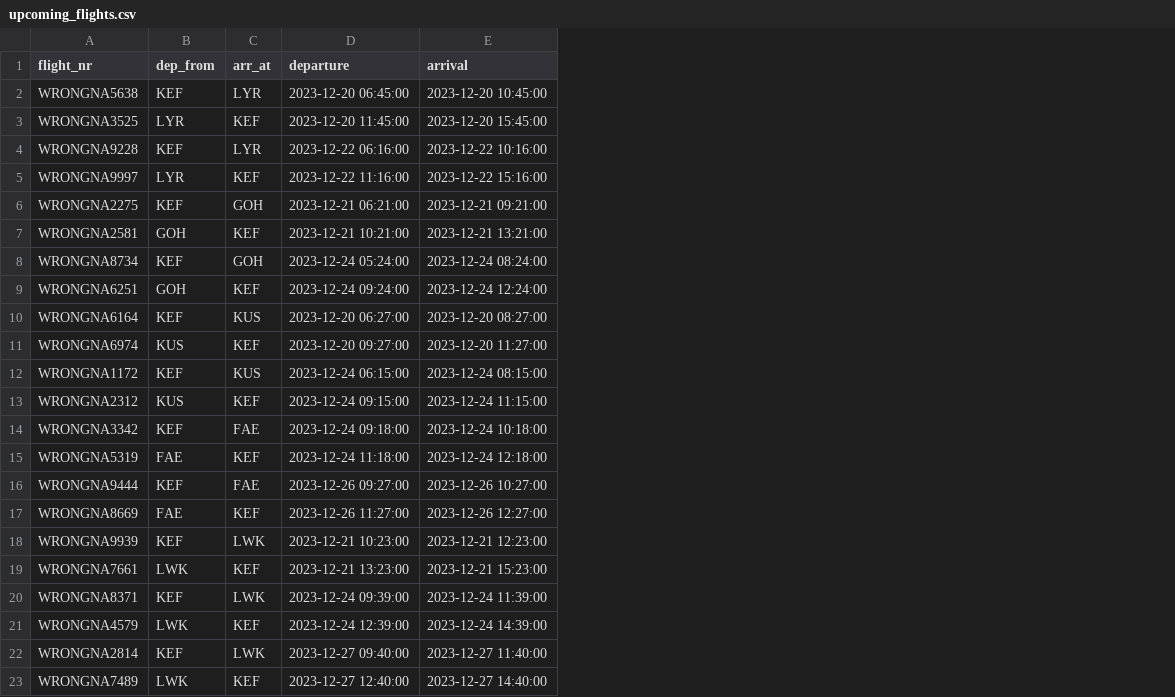
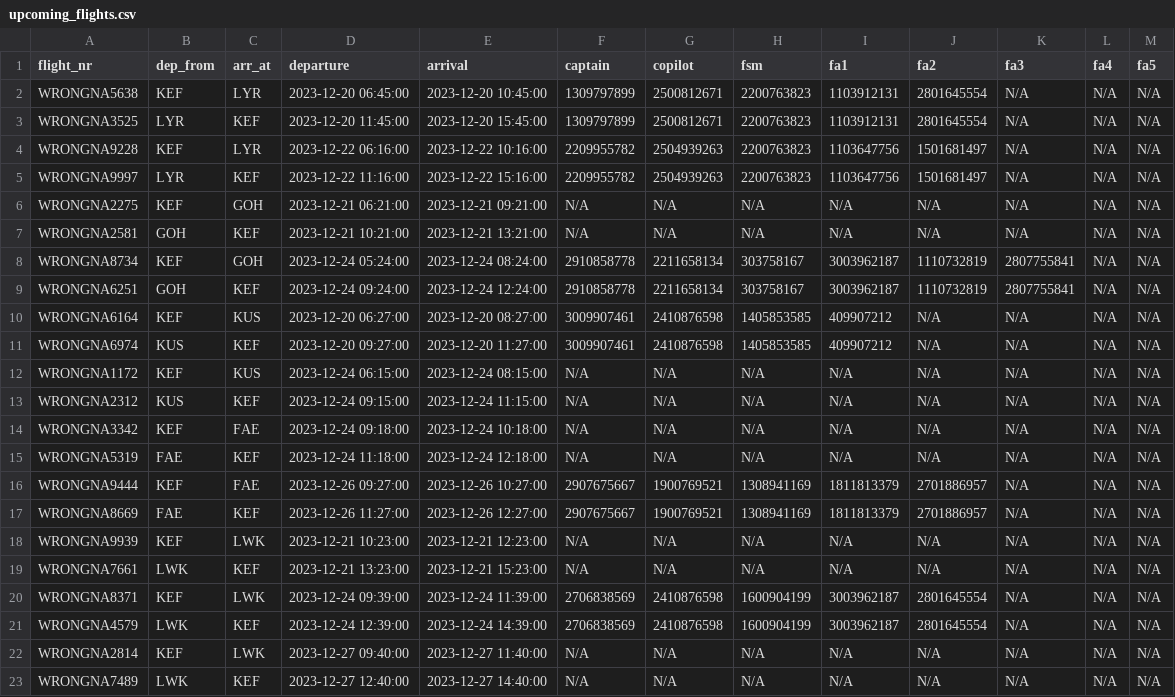
Before and after one commit to LarusThor/NaN-Air-Verklegt-1, a CSV file: files/upcoming_flights.csv, drawn as a sheet; the diff names each change by its address in the sheet, - before the commit and + after, or states it on an @@ line.

Commit message:
csv udpte

```diff
--- a/files/upcoming_flights.csv
+++ b/files/upcoming_flights.csv
+column F (captain), rows 2-23: 1309797899 | 1309797899 | 2209955782 | 2209955782 | N/A | N/A | 2910858778 | 2910858778 | 3009907461 | 3009907461 | N/A | N/A | N/A | N/A | 2907675667 | 2907675667 | N/A | N/A | 2706838569 | 2706838569 | N/A | N/A
+column G (copilot), rows 2-23: 2500812671 | 2500812671 | 2504939263 | 2504939263 | N/A | N/A | 2211658134 | 2211658134 | 2410876598 | 2410876598 | N/A | N/A | N/A | N/A | 1900769521 | 1900769521 | N/A | N/A | 2410876598 | 2410876598 | N/A | N/A
+column H (fsm), rows 2-23: 2200763823 | 2200763823 | 2200763823 | 2200763823 | N/A | N/A | 303758167 | 303758167 | 1405853585 | 1405853585 | N/A | N/A | N/A | N/A | 1308941169 | 1308941169 | N/A | N/A | 1600904199 | 1600904199 | N/A | N/A
+column I (fa1), rows 2-23: 1103912131 | 1103912131 | 1103647756 | 1103647756 | N/A | N/A | 3003962187 | 3003962187 | 409907212 | 409907212 | N/A | N/A | N/A | N/A | 1811813379 | 1811813379 | N/A | N/A | 3003962187 | 3003962187 | N/A | N/A
+column J (fa2), rows 2-23: 2801645554 | 2801645554 | 1501681497 | 1501681497 | N/A | N/A | 1110732819 | 1110732819 | N/A | N/A | N/A | N/A | N/A | N/A | 2701886957 | 2701886957 | N/A | N/A | 2801645554 | 2801645554 | N/A | N/A
+column K (fa3), rows 2-23: N/A | N/A | N/A | N/A | N/A | N/A | 2807755841 | 2807755841 | N/A | N/A | N/A | N/A | N/A | N/A | N/A | N/A | N/A | N/A | N/A | N/A | N/A | N/A
+column L (fa4), rows 2-23: all N/A
+column M (fa5), rows 2-23: all N/A
```
